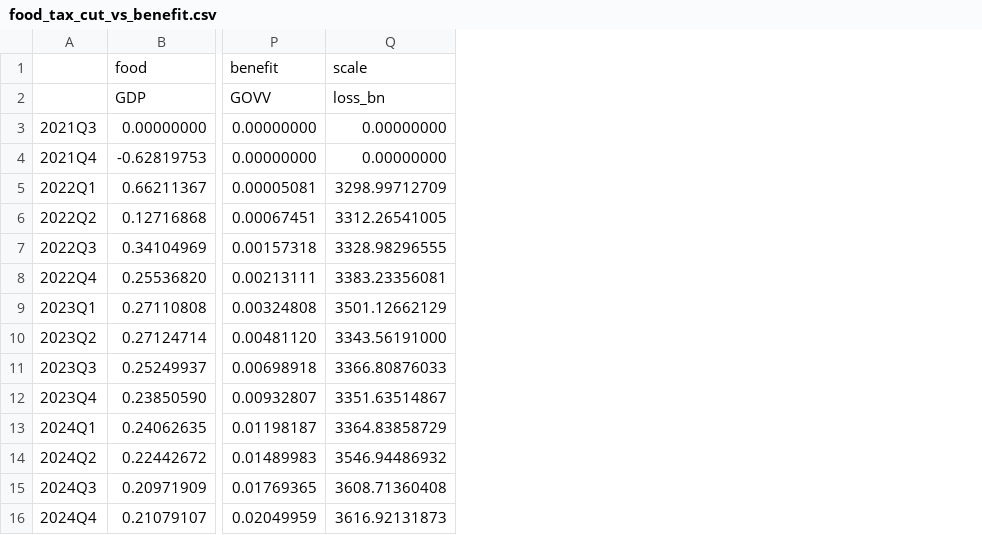
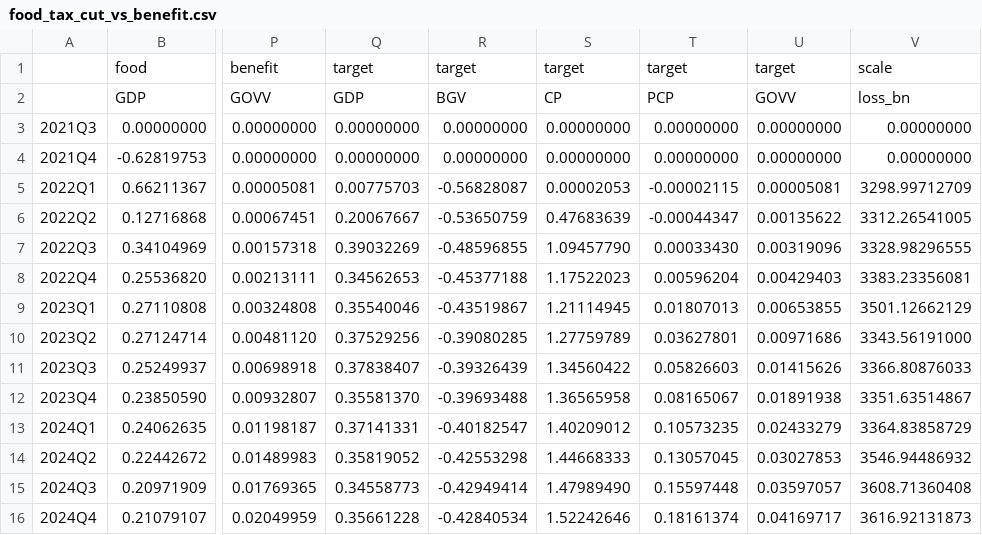
Before and after one commit to p72/esri-short-run-macro-model, a CSV file: output/food_tax_cut_vs_benefit.csv, drawn as a sheet; only a part is shown, gaps mark what is left out; the diff names each change by its address in the sheet, - before the commit and + after, or states it on an @@ line.

```diff
--- a/output/food_tax_cut_vs_benefit.csv
+++ b/output/food_tax_cut_vs_benefit.csv
+column Q, rows 1-16: target | GDP | 0.00000000 | 0.00000000 | 0.00775703 | 0.20067667 | 0.39032269 | 0.34562653 | 0.35540046 | 0.37529256 | 0.37838407 | 0.35581370 | 0.37141331 | 0.35819052 | 0.34558773 | 0.35661228
+column R, rows 1-16: target | BGV | 0.00000000 | 0.00000000 | -0.56828087 | -0.53650759 | -0.48596855 | -0.45377188 | -0.43519867 | -0.39080285 | -0.39326439 | -0.39693488 | -0.40182547 | -0.42553298 | -0.42949414 | -0.42840534
+column S, rows 1-16: target | CP | 0.00000000 | 0.00000000 | 0.00002053 | 0.47683639 | 1.09457790 | 1.17522023 | 1.21114945 | 1.27759789 | 1.34560422 | 1.36565958 | 1.40209012 | 1.44668333 | 1.47989490 | 1.52242646
+column T, rows 1-16: target | PCP | 0.00000000 | 0.00000000 | -0.00002115 | -0.00044347 | 0.00033430 | 0.00596204 | 0.01807013 | 0.03627801 | 0.05826603 | 0.08165067 | 0.10573235 | 0.13057045 | 0.15597448 | 0.18161374
+column U, rows 1-16: target | GOVV | 0.00000000 | 0.00000000 | 0.00005081 | 0.00135622 | 0.00319096 | 0.00429403 | 0.00653855 | 0.00971686 | 0.01415626 | 0.01891938 | 0.02433279 | 0.03027853 | 0.03597057 | 0.04169717
```
Also changed, not shown: output/food_tax_cut_vs_benefit_2y.csv, output/food_tax_cut_vs_benefit_4.4tn.csv, 7 other files.
